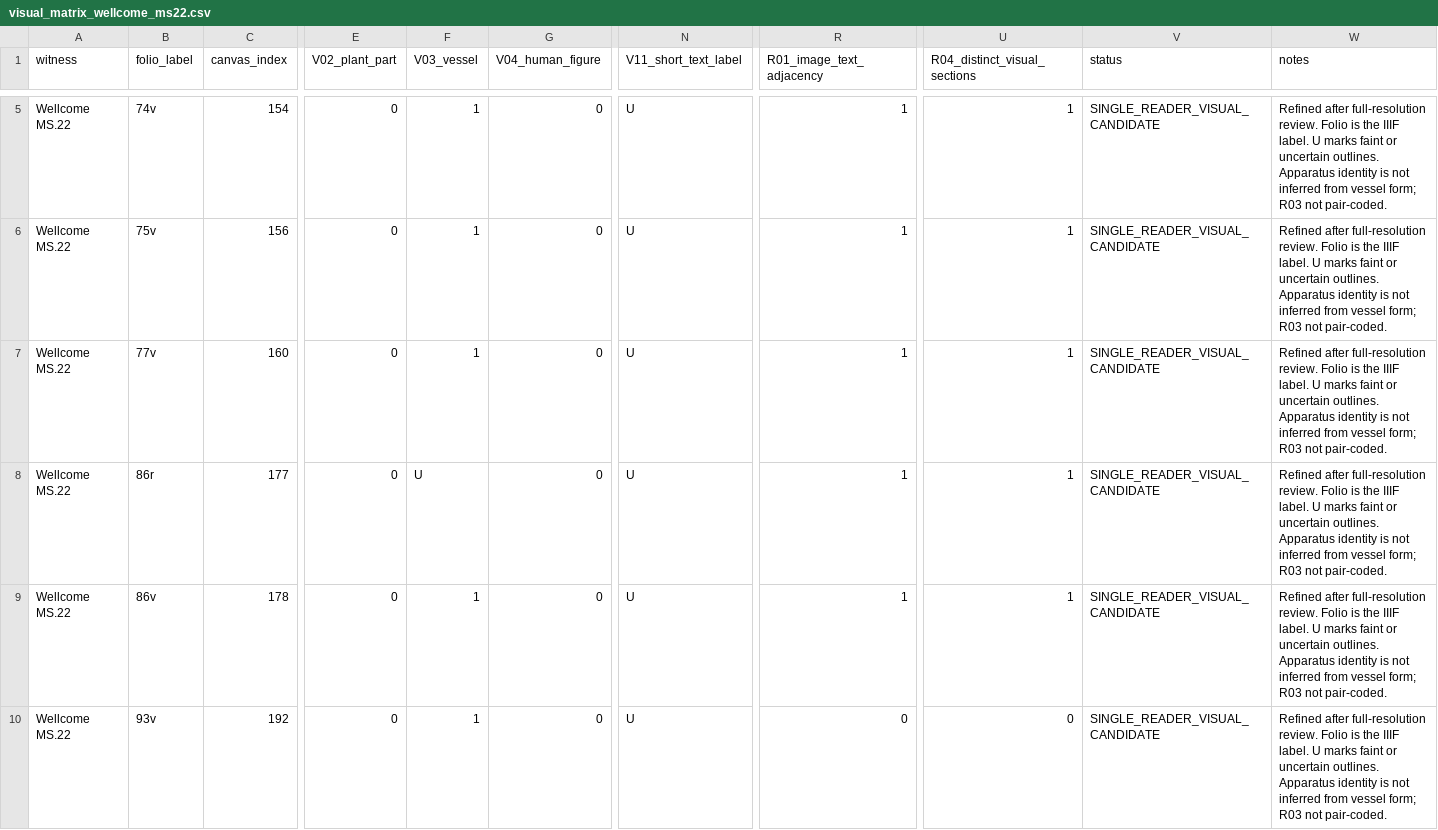
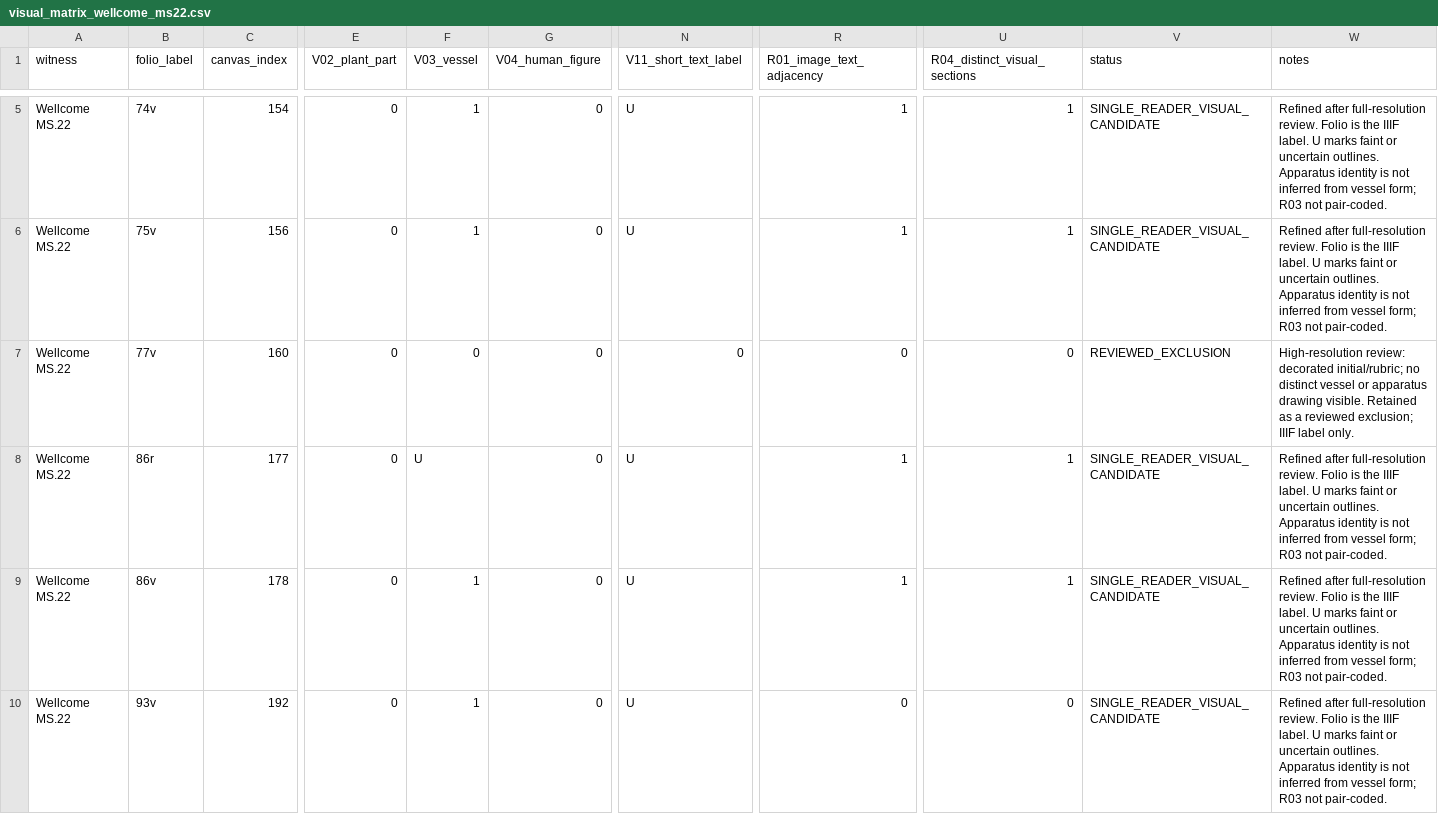
Before and after one commit to Superb0b0/voynich-entropy-lab, a CSV file: research/vo_function/visual_matrix_wellcome_ms22.csv, drawn as a sheet; only a part is shown, gaps mark what is left out; the diff covers the shown part only; the diff names each change by its address in the sheet, - before the commit and + after, or states it on an @@ line.

Commit message:
docs: record reviewed Wellcome false positives in visual matrix

```diff
--- a/research/vo_function/visual_matrix_wellcome_ms22.csv
+++ b/research/vo_function/visual_matrix_wellcome_ms22.csv
-F7 (V03_vessel): 1
+F7 (V03_vessel): 0
-N7 (V11_short_text_label): U
+N7 (V11_short_text_label): 0
-R7 (R01_image_text_adjacency): 1
+R7 (R01_image_text_adjacency): 0
-U7 (R04_distinct_visual_sections): 1
+U7 (R04_distinct_visual_sections): 0
-V7 (status): SINGLE_READER_VISUAL_CANDIDATE
+V7 (status): REVIEWED_EXCLUSION
-W7 (notes): Refined after full-resolution review. Folio is the IIIF label. U marks faint or uncertain outlines. Apparatus identity is not inferred from vessel form; R03 not pair-coded.
+W7 (notes): High-resolution review: decorated initial/rubric; no distinct vessel or apparatus drawing visible. Retained as a reviewed exclusion; IIIF label only.
```
Also changed, not shown: 6 edited cells elsewhere in this file.
